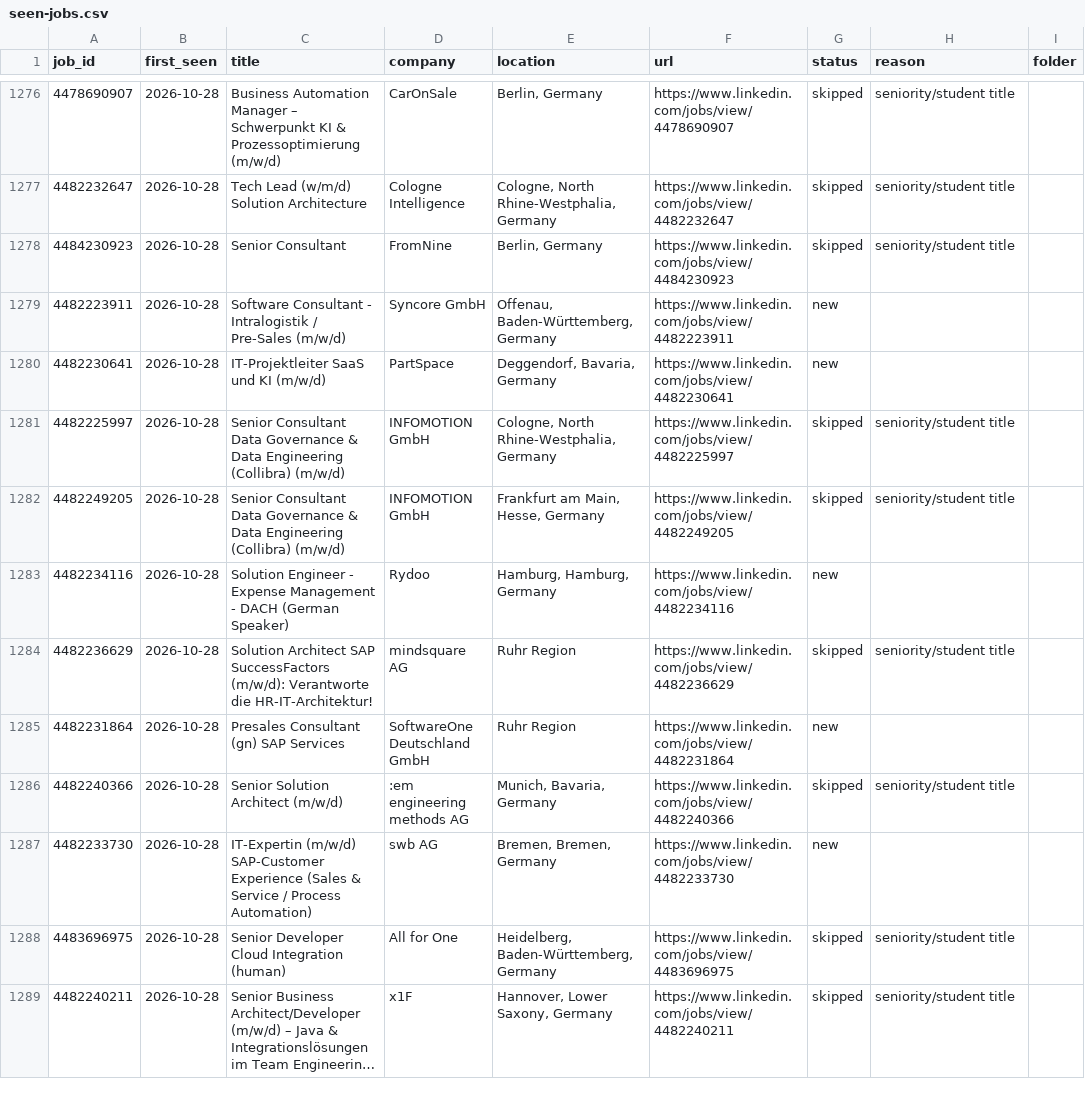
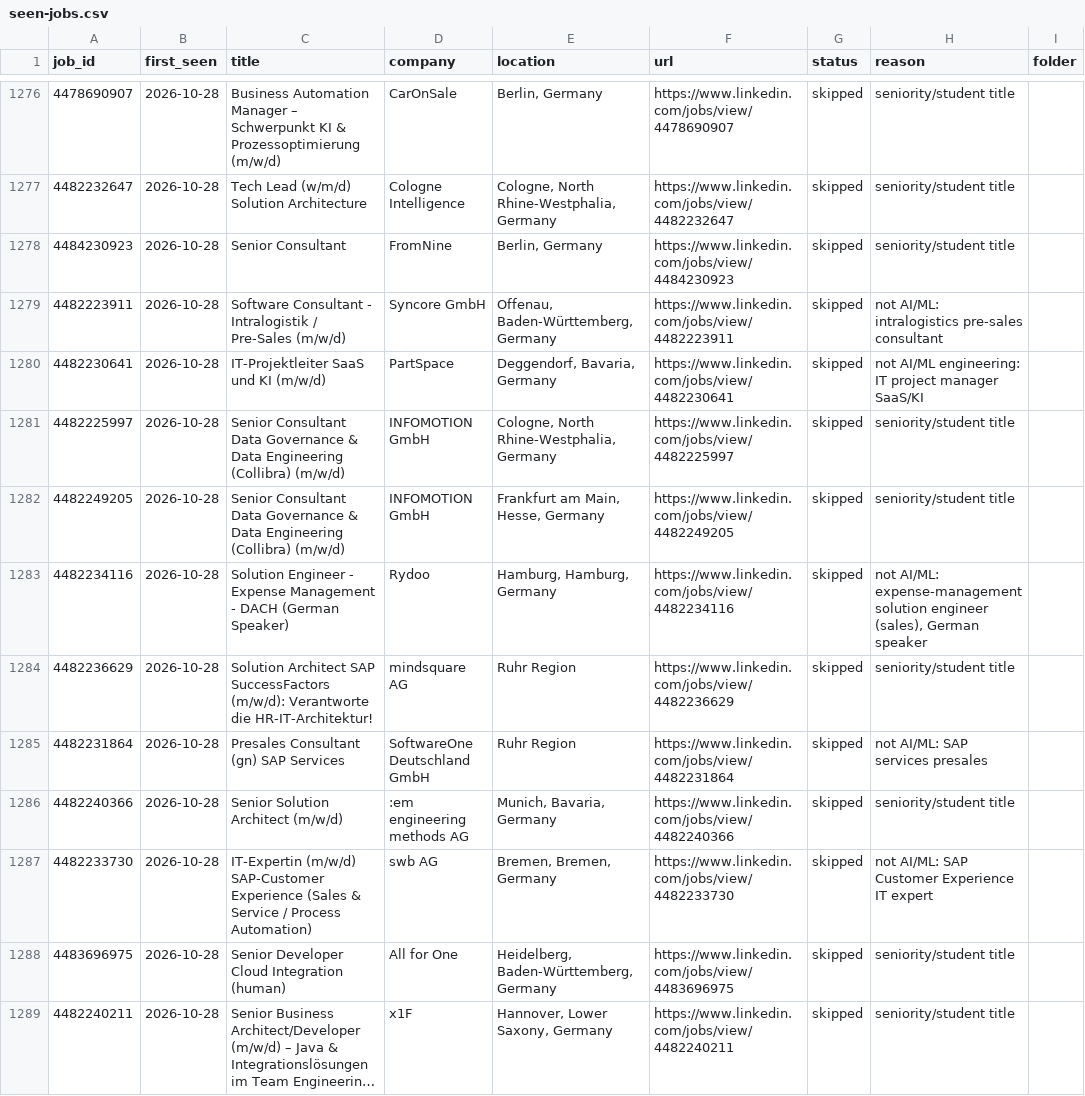
Before and after one commit to bhairapuchanduprasad/job-applications-app, a CSV file: data/scout/seen-jobs.csv, drawn as a sheet; only a part is shown, gaps mark what is left out; long unchanged cells end in …; the diff covers the shown part only.

```diff
--- a/data/scout/seen-jobs.csv
+++ b/data/scout/seen-jobs.csv
@@ -1278,11 +1278,11 @@ job_id,first_seen,title,company,location,url,status,reason,folder
 4484230923,2026-10-28,Senior Consultant,FromNine,"Berlin, Germany",https://www.linkedin.com/jobs/view/4484230923,skipped,seniority/student title,
-4482223911,2026-10-28,Software Consultant - Intralogistik / Pre-Sales (m/w/d),Syncore GmbH,"Offenau, Baden-Württemberg, Germany",https://www.linkedin.com/jobs/view/4482223911,new,,
-4482230641,2026-10-28,IT-Projektleiter SaaS und KI (m/w/d),PartSpace,"Deggendorf, Bavaria, Germany",https://www.linkedin.com/jobs/view/4482230641,new,,
+4482223911,2026-10-28,Software Consultant - Intralogistik / Pre-Sales (m/w/d),Syncore GmbH,"Offenau, Baden-Württemberg, Germany",https://www.linkedin.com/jobs/view/4482223911,skipped,not AI/ML: intralogistics pre-sales consultant,
+4482230641,2026-10-28,IT-Projektleiter SaaS und KI (m/w/d),PartSpace,"Deggendorf, Bavaria, Germany",https://www.linkedin.com/jobs/view/4482230641,skipped,not AI/ML engineering: IT project manager SaaS/KI,
 4482225997,2026-10-28,Senior Consultant Data Governance & Data Engineering (Collibra) (m/w/d),INFOMOTION GmbH,"Cologne, North Rhine-Westphalia, Germany",https://www.linkedin.com/jobs/view/4482225997,skipped,seniority/student title,
 4482249205,2026-10-28,Senior Consultant Data Governance & Data Engineering (Collibra) (m/w/d),INFOMOTION GmbH,"Frankfurt am Main, Hesse, Germany",https://www.linkedin.com/jobs/view/4482249205,skipped,seniority/student title,
-4482234116,2026-10-28,Solution Engineer - Expense Management - DACH (German Speaker),Rydoo,"Hamburg, Hamburg, Germany",https://www.linkedin.com/jobs/view/4482234116,new,,
+4482234116,2026-10-28,Solution Engineer - Expense Management - DACH (German Speaker),Rydoo,"Hamburg, Hamburg, Germany",https://www.linkedin.com/jobs/view/4482234116,skipped,"not AI/ML: expense-management solution engineer (sales), German speaker",
 4482236629,2026-10-28,Solution Architect SAP SuccessFactors (m/w/d): Verantworte die HR-IT-Architektur!,mindsquare AG,Ruhr Region,https://www.linkedin.com/jobs/view/4482236629,skipped,seniority/student title,
-4482231864,2026-10-28,Presales Consultant (gn) SAP Services,SoftwareOne Deutschland GmbH,Ruhr Region,https://www.linkedin.com/jobs/view/4482231864,new,,
+4482231864,2026-10-28,Presales Consultant (gn) SAP Services,SoftwareOne Deutschland GmbH,Ruhr Region,https://www.linkedin.com/jobs/view/4482231864,skipped,not AI/ML: SAP services presales,
 4482240366,2026-10-28,Senior Solution Architect (m/w/d),:em engineering methods AG,"Munich, Bavaria, Germany",https://www.linkedin.com/jobs/view/4482240366,skipped,seniority/student title,
-4482233730,2026-10-28,IT-Expertin (m/w/d) SAP-Customer Experience (Sales & Service / Process Automation),swb AG,"Bremen, Bremen, Germany",https://www.linkedin.com/jobs/view/4482233730,new,,
+4482233730,2026-10-28,IT-Expertin (m/w/d) SAP-Customer Experience (Sales & Service / Process Automation),swb AG,"Bremen, Bremen, Germany",https://www.linkedin.com/jobs/view/4482233730,skipped,not AI/ML: SAP Customer Experience IT expert,
 4483696975,2026-10-28,Senior Developer Cloud Integration (human),All for One,"Heidelberg, Baden-Württemberg, Germany",https://www.linkedin.com/jobs/view/4483696975,skipped,seniority/student title,
```
Also changed, not shown: 70 edited cells elsewhere in this file, 12 other files.
